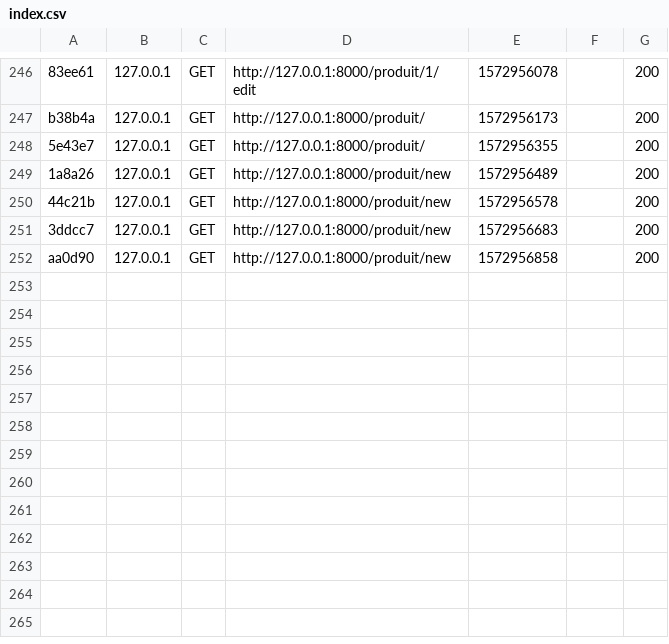
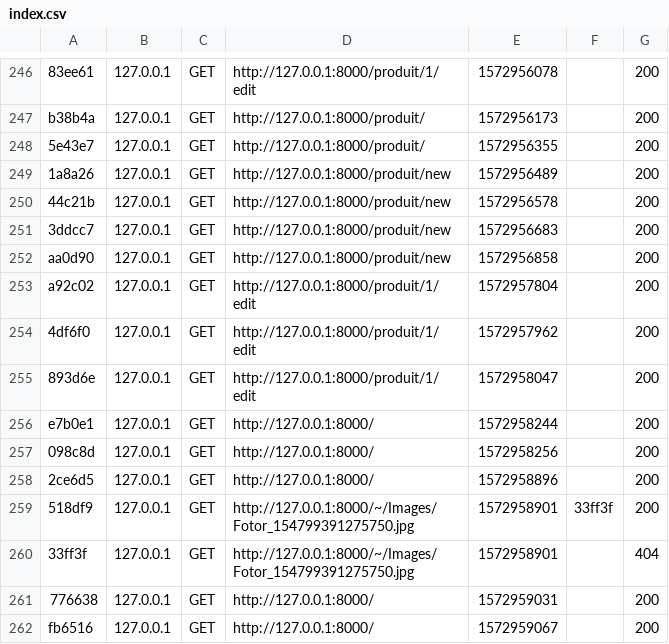
Before and after one commit to PainAiko/projetL3, a CSV file: var/cache/dev/profiler/index.csv, drawn as a sheet; only a part is shown, gaps mark what is left out; the diff names each change by its address in the sheet, - before the commit and + after, or states it on an @@ line.

```diff
--- a/var/cache/dev/profiler/index.csv
+++ b/var/cache/dev/profiler/index.csv
+row 253: a92c02 | 127.0.0.1 | GET | http://127.0.0.1:8000/produit/1/edit | 1572957804 |  | 200
+row 254: 4df6f0 | 127.0.0.1 | GET | http://127.0.0.1:8000/produit/1/edit | 1572957962 |  | 200
+row 255: 893d6e | 127.0.0.1 | GET | http://127.0.0.1:8000/produit/1/edit | 1572958047 |  | 200
+row 256: e7b0e1 | 127.0.0.1 | GET | http://127.0.0.1:8000/ | 1572958244 |  | 200
+row 257: 098c8d | 127.0.0.1 | GET | http://127.0.0.1:8000/ | 1572958256 |  | 200
+row 258: 2ce6d5 | 127.0.0.1 | GET | http://127.0.0.1:8000/ | 1572958896 |  | 200
+row 259: 518df9 | 127.0.0.1 | GET | http://127.0.0.1:8000/~/Images/Fotor_154799391275750.jpg | 1572958901 | 33ff3f | 200
+row 260: 33ff3f | 127.0.0.1 | GET | http://127.0.0.1:8000/~/Images/Fotor_154799391275750.jpg | 1572958901 |  | 404
+row 261: 776638 | 127.0.0.1 | GET | http://127.0.0.1:8000/ | 1572959031 |  | 200
+row 262: fb6516 | 127.0.0.1 | GET | http://127.0.0.1:8000/ | 1572959067 |  | 200
```
Also changed, not shown: 4 other files.
